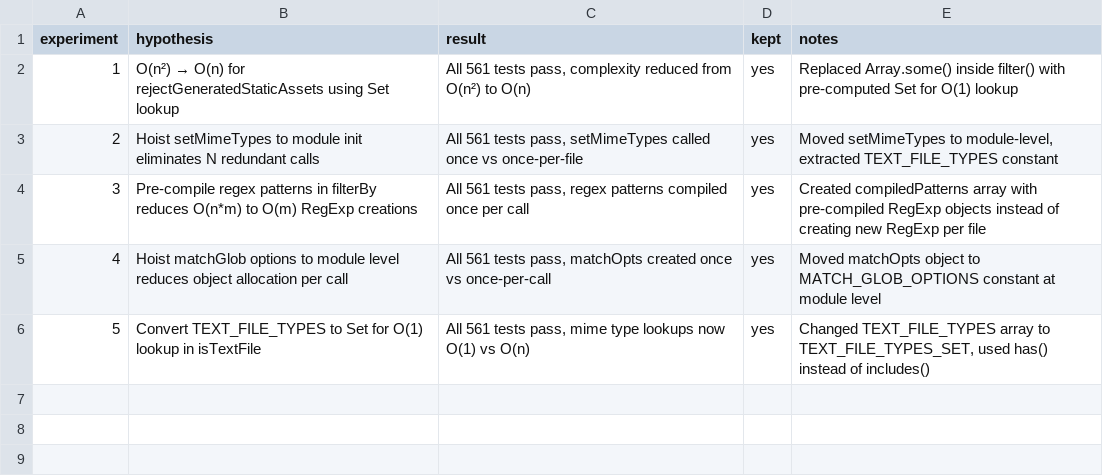
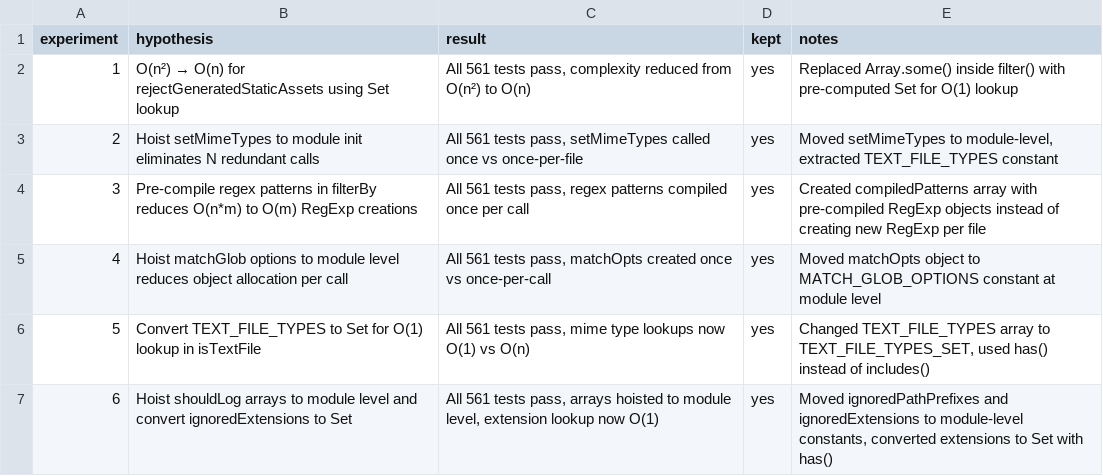
Before and after one commit to Shopify/cli, a TSV file: RESULTS.tsv, drawn as a sheet; the diff names each change by its address in the sheet, - before the commit and + after, or states it on an @@ line.

Commit message:
experiment-6: record results in RESULTS.tsv

```diff
--- a/RESULTS.tsv
+++ b/RESULTS.tsv
+row 7: 6 | Hoist shouldLog arrays to module level and convert ignoredExtensions to Set | All 561 tests pass, arrays hoisted to module level, extension lookup now O(1) | yes | Moved ignoredPathPrefixes and ignoredExtensions to module-level constants, converted extensions to Set with has()
```
